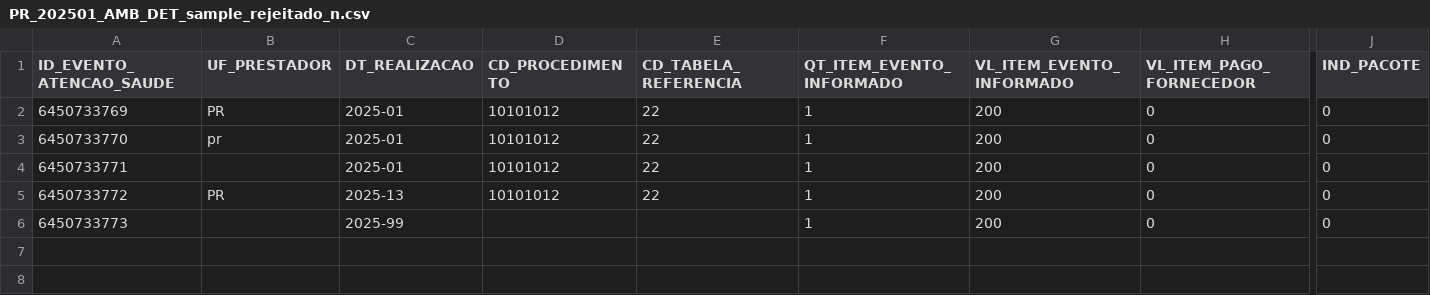
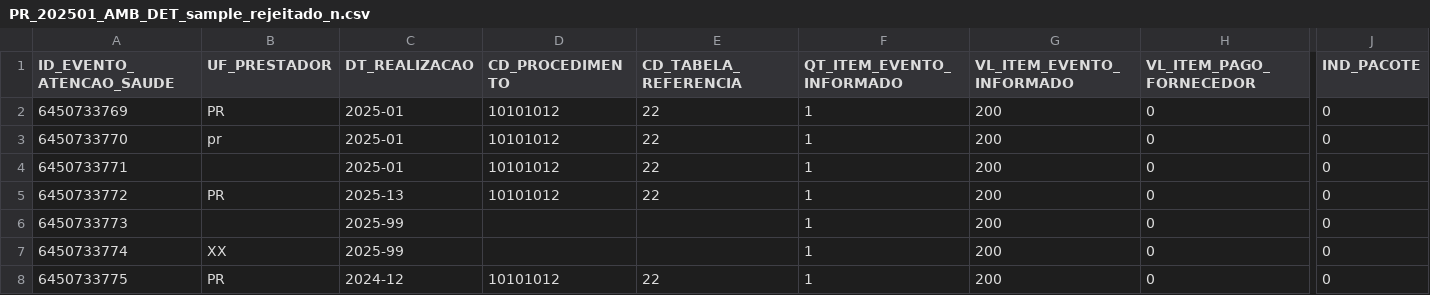
Before and after one commit to mmsmarciomarcos-1974/LEGATECH-Core-CABS002, a CSV file: data/sample/PR_202501_AMB_DET_sample_rejeitado_n.csv, drawn as a sheet; only a part is shown, gaps mark what is left out; rows hold the shown columns only; the diff names each change by its address in the sheet, - before the commit and + after, or states it on an @@ line.

Commit message:
Adiciona validacao contextual de competencia e dominio de UF

```diff
--- a/data/sample/PR_202501_AMB_DET_sample_rejeitado_n.csv
+++ b/data/sample/PR_202501_AMB_DET_sample_rejeitado_n.csv
+row 7: 6450733774 | XX | 2025-99 |  |  | 1 | 200 | 0 | 0
+row 8: 6450733775 | PR | 2024-12 | 10101012 | 22 | 1 | 200 | 0 | 0
```
